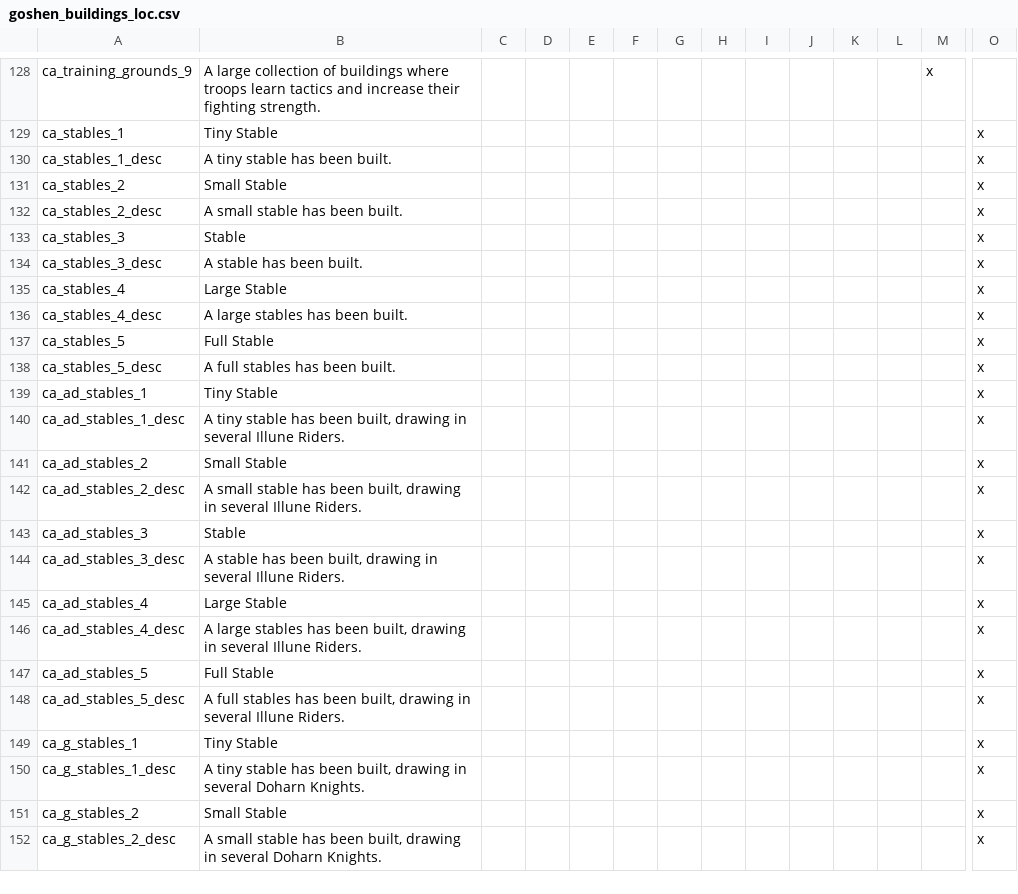
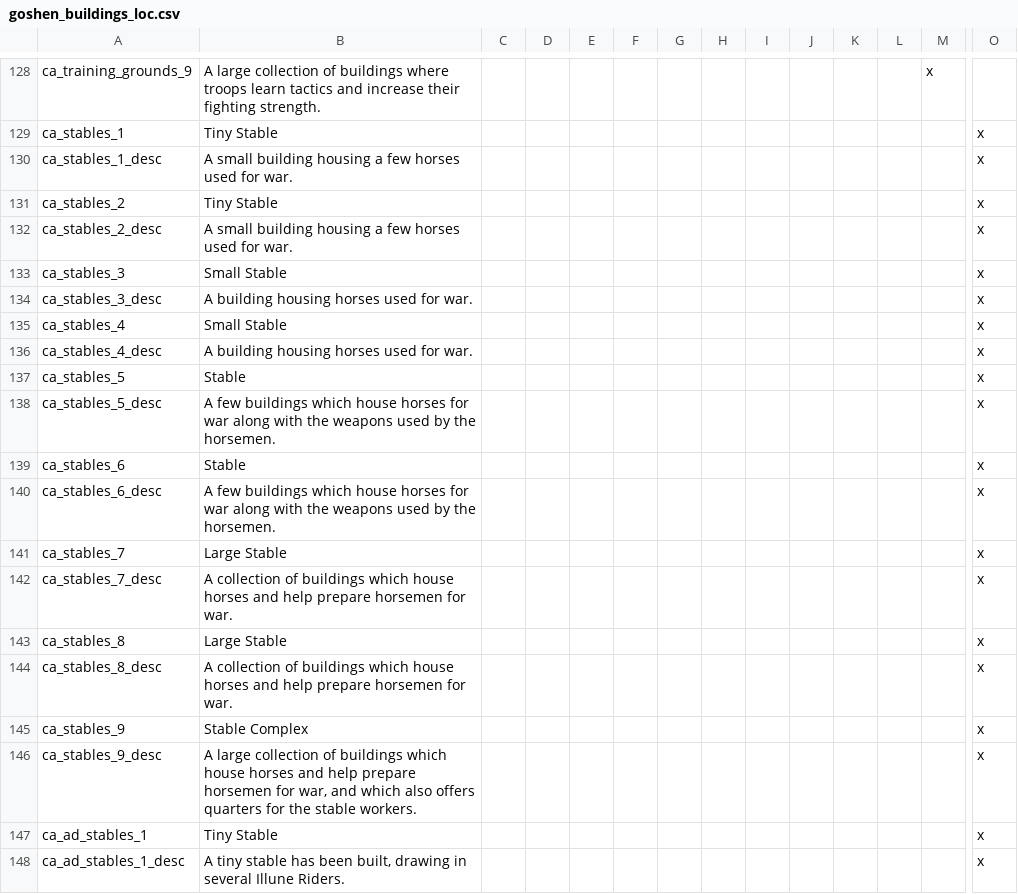
Before and after one commit to SinStar87/Goshen-Sagas, a CSV file: Goshen Sagas/localisation/goshen_buildings_loc.csv, drawn as a sheet; only a part is shown, gaps mark what is left out; the shorter side is filled out with more unchanged rows; rows hold the shown columns only; the diff covers the shown part only; the diff names each change by its address in the sheet, - before the commit and + after, or states it on an @@ line.

Commit message:
building work
Regular stables extended, loc updated, and tech trigger changed to cavalry.

Temple troop additions

```diff
--- a/Goshen Sagas/localisation/goshen_buildings_loc.csv
+++ b/Goshen Sagas/localisation/goshen_buildings_loc.csv
-B130: A tiny stable has been built.
+B130: A small building housing a few horses used for war.
-B131: Small Stable
+B131: Tiny Stable
-B132: A small stable has been built.
+B132: A small building housing a few horses used for war.
-B133: Stable
+B133: Small Stable
-B134: A stable has been built.
+B134: A building housing horses used for war.
-B135: Large Stable
+B135: Small Stable
-B136: A large stables has been built.
+B136: A building housing horses used for war.
-B137: Full Stable
+B137: Stable
-B138: A full stables has been built.
+B138: A few buildings which house horses for war along with the weapons used by the horsemen.
+row 139: ca_stables_6 | Stable |  |  |  |  |  |  |  |  |  |  |  | x
+row 140: ca_stables_6_desc | A few buildings which house horses for war along with the weapons used by the horsemen. |  |  |  |  |  |  |  |  |  |  |  | x
+row 141: ca_stables_7 | Large Stable |  |  |  |  |  |  |  |  |  |  |  | x
+row 142: ca_stables_7_desc | A collection of buildings which house horses and help prepare horsemen for war. |  |  |  |  |  |  |  |  |  |  |  | x
+row 143: ca_stables_8 | Large Stable |  |  |  |  |  |  |  |  |  |  |  | x
+row 144: ca_stables_8_desc | A collection of buildings which house horses and help prepare horsemen for war. |  |  |  |  |  |  |  |  |  |  |  | x
+row 145: ca_stables_9 | Stable Complex |  |  |  |  |  |  |  |  |  |  |  | x
+row 146: ca_stables_9_desc | A large collection of buildings which house horses and help prepare horsemen for war, and which also offers quarters for the stable workers. |  |  |  |  |  |  |  |  |  |  |  | x
```
Also changed, not shown: 9 added rows elsewhere in this file, 2 other files.
